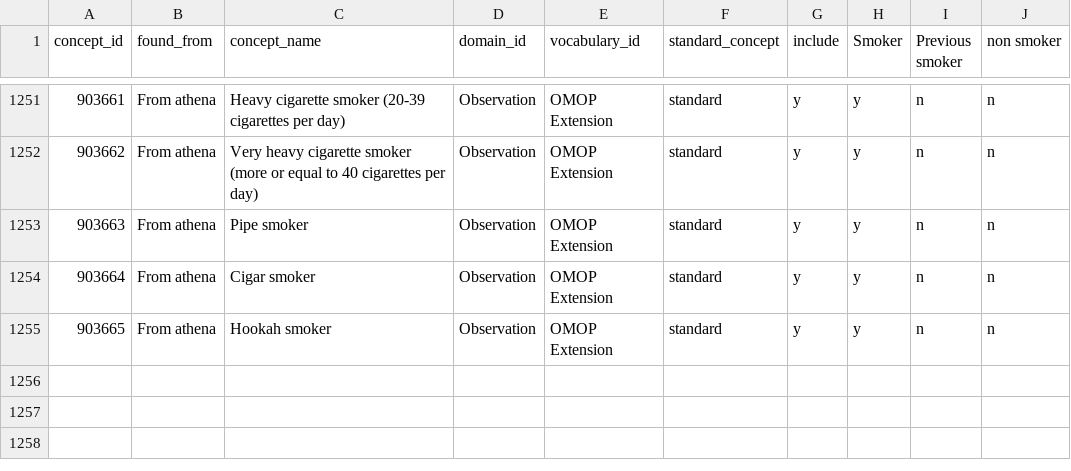
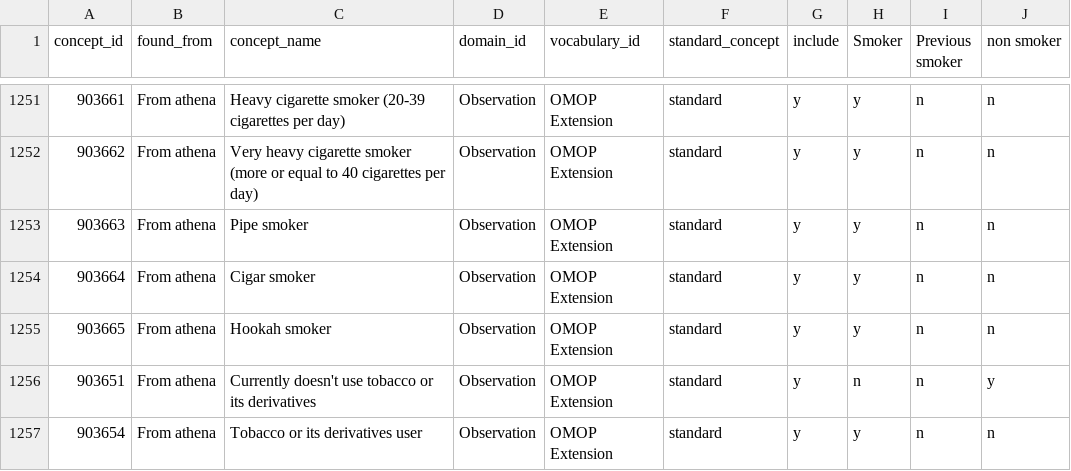
Before and after one commit to oxford-pharmacoepi/OPTIMA_incidence_characterization, a CSV file: 1_Diagnostics/CohortDefinitions/preliminary_cohorts/reviewed/THIN_fr_smokingBroad_reviewed.csv, drawn as a sheet; only a part is shown, gaps mark what is left out.

Commit message:
update smoking codelist

```diff
--- a/1_Diagnostics/CohortDefinitions/preliminary_cohorts/reviewed/THIN_fr_smokingBroad_reviewed.csv
+++ b/1_Diagnostics/CohortDefinitions/preliminary_cohorts/reviewed/THIN_fr_smokingBroad_reviewed.csv
@@ -1255 +1255,3 @@ concept_id,found_from,concept_name,domain_id,vocabulary_id,standard_concept,incl
 903665,From athena,Hookah smoker,Observation,OMOP Extension,standard,y,y,n,n
+903651,From athena,Currently doesn't use tobacco or its derivatives,Observation,OMOP Extension,standard,y,n,n,y
+903654,From athena,Tobacco or its derivatives user,Observation,OMOP Extension,standard,y,y,n,n
```
